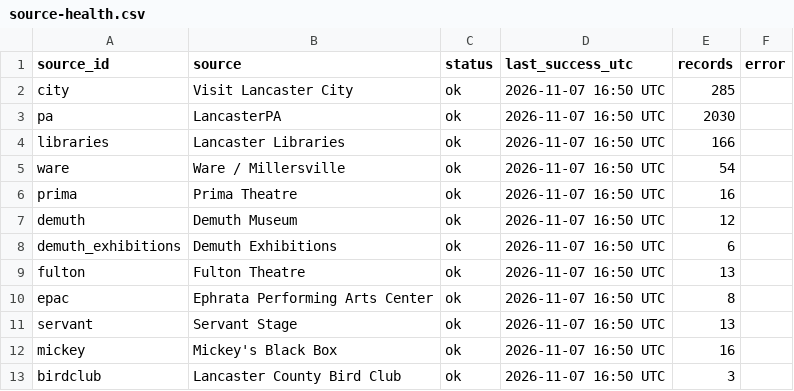
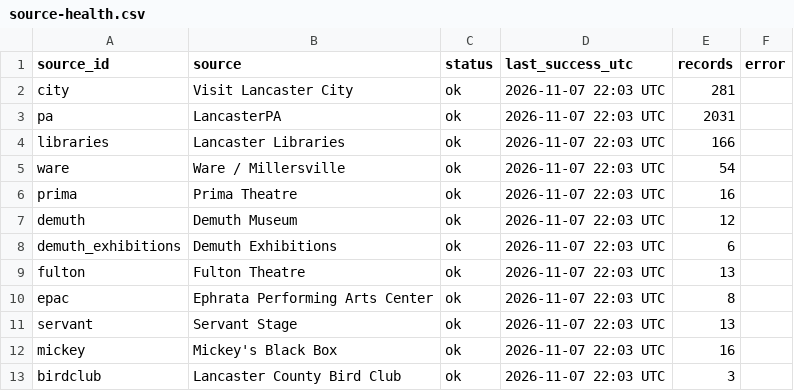
Before and after one commit to dodsondc/lancaster-feeds, a CSV file: source-health.csv, drawn as a sheet.

```diff
--- a/source-health.csv
+++ b/source-health.csv
@@ -1,13 +1,13 @@
 "source_id","source","status","last_success_utc","records","error"
-"city","Visit Lancaster City","ok","2026-11-07 16:50 UTC",285,""
-"pa","LancasterPA","ok","2026-11-07 16:50 UTC",2030,""
-"libraries","Lancaster Libraries","ok","2026-11-07 16:50 UTC",166,""
-"ware","Ware / Millersville","ok","2026-11-07 16:50 UTC",54,""
-"prima","Prima Theatre","ok","2026-11-07 16:50 UTC",16,""
-"demuth","Demuth Museum","ok","2026-11-07 16:50 UTC",12,""
-"demuth_exhibitions","Demuth Exhibitions","ok","2026-11-07 16:50 UTC",6,""
-"fulton","Fulton Theatre","ok","2026-11-07 16:50 UTC",13,""
-"epac","Ephrata Performing Arts Center","ok","2026-11-07 16:50 UTC",8,""
-"servant","Servant Stage","ok","2026-11-07 16:50 UTC",13,""
-"mickey","Mickey's Black Box","ok","2026-11-07 16:50 UTC",16,""
-"birdclub","Lancaster County Bird Club","ok","2026-11-07 16:50 UTC",3,""
+"city","Visit Lancaster City","ok","2026-11-07 22:03 UTC",281,""
+"pa","LancasterPA","ok","2026-11-07 22:03 UTC",2031,""
+"libraries","Lancaster Libraries","ok","2026-11-07 22:03 UTC",166,""
+"ware","Ware / Millersville","ok","2026-11-07 22:03 UTC",54,""
+"prima","Prima Theatre","ok","2026-11-07 22:03 UTC",16,""
+"demuth","Demuth Museum","ok","2026-11-07 22:03 UTC",12,""
+"demuth_exhibitions","Demuth Exhibitions","ok","2026-11-07 22:03 UTC",6,""
+"fulton","Fulton Theatre","ok","2026-11-07 22:03 UTC",13,""
+"epac","Ephrata Performing Arts Center","ok","2026-11-07 22:03 UTC",8,""
+"servant","Servant Stage","ok","2026-11-07 22:03 UTC",13,""
+"mickey","Mickey's Black Box","ok","2026-11-07 22:03 UTC",16,""
+"birdclub","Lancaster County Bird Club","ok","2026-11-07 22:03 UTC",3,""
```
Also changed, not shown: discovery-review.csv, 23 other files.
